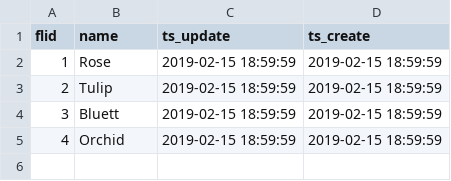
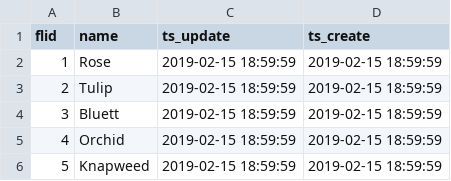
Before and after one commit to anastasiyamaltsava/Cloud_Foundry, a CSV file: NewApp/db/src/data/Flowers.csv, drawn as a sheet.

```diff
--- a/NewApp/db/src/data/Flowers.csv
+++ b/NewApp/db/src/data/Flowers.csv
@@ -5 +5,2 @@ flid,name,ts_update,ts_create
 4,Orchid,2019-02-15 18:59:59,2019-02-15 18:59:59
+5,Knapweed,2019-02-15 18:59:59,2019-02-15 18:59:59
```
Also changed, not shown: 3 other files.
